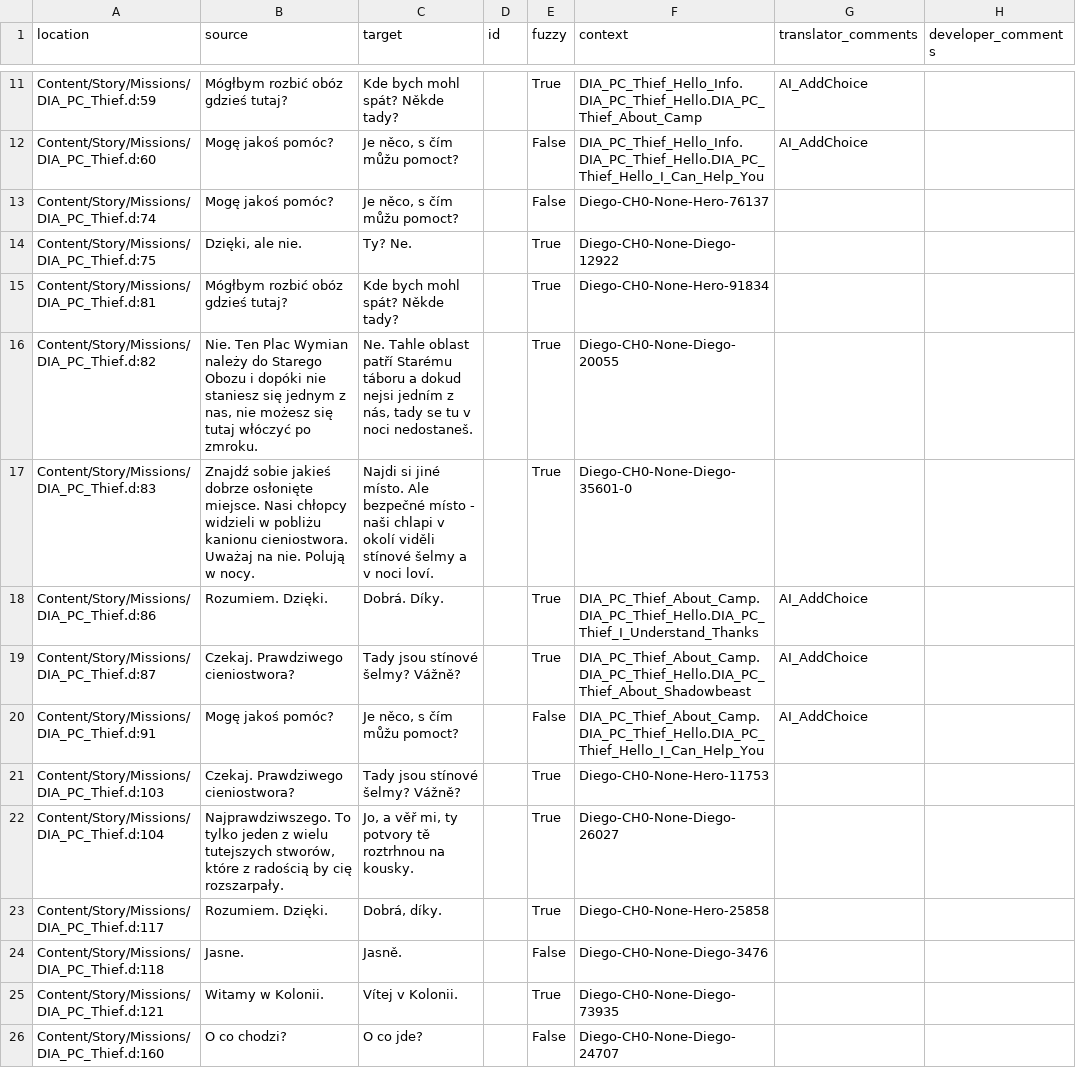
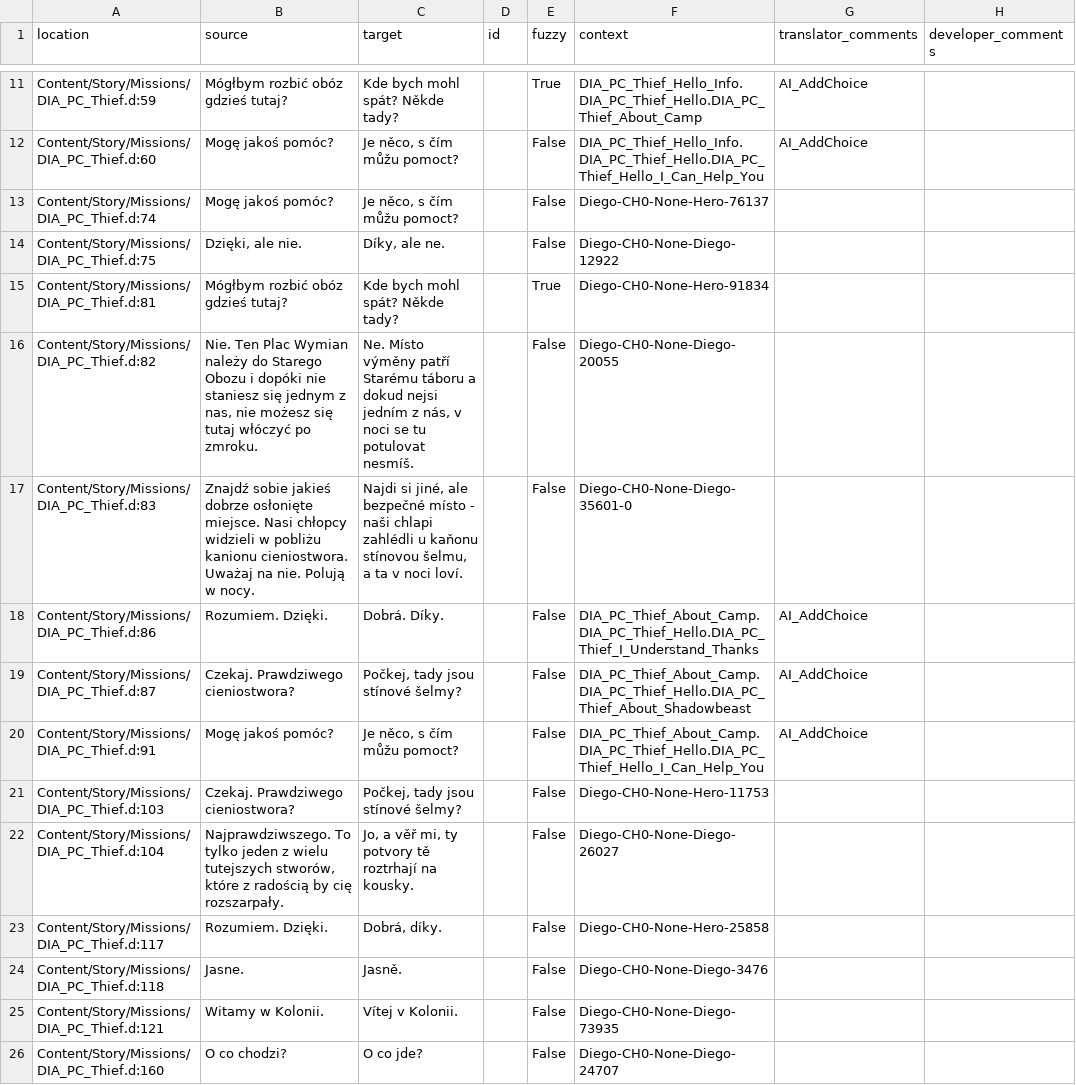
Before and after one commit to Nyras-Enjoyers/nyras-prologue-demake-scripts, a CSV file: .translations/cs/PC_Thief.csv, drawn as a sheet; only a part is shown, gaps mark what is left out; the diff covers the shown part only.

Commit message:
Translated using Weblate (Czech)
Currently translated at 43.2% (35 of 81 strings)

Translation: Nyras Prolog Demake/PC_Thief
Translate-URL: http://weblate.cokoliv.eu/projects/nyras-prolog-demake/pc_thief/cs/

```diff
--- a/.translations/cs/PC_Thief.csv
+++ b/.translations/cs/PC_Thief.csv
@@ -13,14 +13,14 @@
 "Content/Story/Missions/DIA_PC_Thief.d:74","Mogę jakoś pomóc?","Je něco, s čím můžu pomoct?","","False","Diego-CH0-None-Hero-76137","",""
-"Content/Story/Missions/DIA_PC_Thief.d:75","Dzięki, ale nie.","Ty? Ne.","","True","Diego-CH0-None-Diego-12922","",""
+"Content/Story/Missions/DIA_PC_Thief.d:75","Dzięki, ale nie.","Díky, ale ne.","","False","Diego-CH0-None-Diego-12922","",""
 "Content/Story/Missions/DIA_PC_Thief.d:81","Mógłbym rozbić obóz gdzieś tutaj?","Kde bych mohl spát? Někde tady?","","True","Diego-CH0-None-Hero-91834","",""
-"Content/Story/Missions/DIA_PC_Thief.d:82","Nie. Ten Plac Wymian należy do Starego Obozu i dopóki nie staniesz się jednym z nas, nie możesz się tutaj włóczyć po zmroku.","Ne. Tahle oblast patří Starému táboru a dokud nejsi jedním z nás, tady se tu v noci nedostaneš.","","True","Diego-CH0-None-Diego-20055","",""
-"Content/Story/Missions/DIA_PC_Thief.d:83","Znajdź sobie jakieś dobrze osłonięte miejsce. Nasi chłopcy widzieli w pobliżu kanionu cieniostwora. Uważaj na nie. Polują w nocy.","Najdi si jiné místo. Ale bezpečné místo - naši chlapi v okolí viděli stínové šelmy a v noci loví.","","True","Diego-CH0-None-Diego-35601-0","",""
-"Content/Story/Missions/DIA_PC_Thief.d:86","Rozumiem. Dzięki.","Dobrá. Díky.","","True","DIA_PC_Thief_About_Camp.DIA_PC_Thief_Hello.DIA_PC_Thief_I_Understand_Thanks","AI_AddChoice",""
-"Content/Story/Missions/DIA_PC_Thief.d:87","Czekaj. Prawdziwego cieniostwora?","Tady jsou stínové šelmy? Vážně?","","True","DIA_PC_Thief_About_Camp.DIA_PC_Thief_Hello.DIA_PC_Thief_About_Shadowbeast","AI_AddChoice",""
+"Content/Story/Missions/DIA_PC_Thief.d:82","Nie. Ten Plac Wymian należy do Starego Obozu i dopóki nie staniesz się jednym z nas, nie możesz się tutaj włóczyć po zmroku.","Ne. Místo výměny patří Starému táboru a dokud nejsi jedním z nás, v noci se tu potulovat nesmíš.","","False","Diego-CH0-None-Diego-20055","",""
+"Content/Story/Missions/DIA_PC_Thief.d:83","Znajdź sobie jakieś dobrze osłonięte miejsce. Nasi chłopcy widzieli w pobliżu kanionu cieniostwora. Uważaj na nie. Polują w nocy.","Najdi si jiné, ale bezpečné místo - naši chlapi zahlédli u kaňonu stínovou šelmu, a ta v noci loví.","","False","Diego-CH0-None-Diego-35601-0","",""
+"Content/Story/Missions/DIA_PC_Thief.d:86","Rozumiem. Dzięki.","Dobrá. Díky.","","False","DIA_PC_Thief_About_Camp.DIA_PC_Thief_Hello.DIA_PC_Thief_I_Understand_Thanks","AI_AddChoice",""
+"Content/Story/Missions/DIA_PC_Thief.d:87","Czekaj. Prawdziwego cieniostwora?","Počkej, tady jsou stínové šelmy?","","False","DIA_PC_Thief_About_Camp.DIA_PC_Thief_Hello.DIA_PC_Thief_About_Shadowbeast","AI_AddChoice",""
 "Content/Story/Missions/DIA_PC_Thief.d:91","Mogę jakoś pomóc?","Je něco, s čím můžu pomoct?","","False","DIA_PC_Thief_About_Camp.DIA_PC_Thief_Hello.DIA_PC_Thief_Hello_I_Can_Help_You","AI_AddChoice",""
-"Content/Story/Missions/DIA_PC_Thief.d:103","Czekaj. Prawdziwego cieniostwora?","Tady jsou stínové šelmy? Vážně?","","True","Diego-CH0-None-Hero-11753","",""
-"Content/Story/Missions/DIA_PC_Thief.d:104","Najprawdziwszego. To tylko jeden z wielu tutejszych stworów, które z radością by cię rozszarpały.","Jo, a věř mi, ty potvory tě roztrhnou na kousky.","","True","Diego-CH0-None-Diego-26027","",""
-"Content/Story/Missions/DIA_PC_Thief.d:117","Rozumiem. Dzięki.","Dobrá, díky.","","True","Diego-CH0-None-Hero-25858","",""
+"Content/Story/Missions/DIA_PC_Thief.d:103","Czekaj. Prawdziwego cieniostwora?","Počkej, tady jsou stínové šelmy?","","False","Diego-CH0-None-Hero-11753","",""
+"Content/Story/Missions/DIA_PC_Thief.d:104","Najprawdziwszego. To tylko jeden z wielu tutejszych stworów, które z radością by cię rozszarpały.","Jo, a věř mi, ty potvory tě roztrhají na kousky.","","False","Diego-CH0-None-Diego-26027","",""
+"Content/Story/Missions/DIA_PC_Thief.d:117","Rozumiem. Dzięki.","Dobrá, díky.","","False","Diego-CH0-None-Hero-25858","",""
 "Content/Story/Missions/DIA_PC_Thief.d:118","Jasne.","Jasně.","","False","Diego-CH0-None-Diego-3476","",""
-"Content/Story/Missions/DIA_PC_Thief.d:121","Witamy w Kolonii.","Vítej v Kolonii.","","True","Diego-CH0-None-Diego-73935","",""
+"Content/Story/Missions/DIA_PC_Thief.d:121","Witamy w Kolonii.","Vítej v Kolonii.","","False","Diego-CH0-None-Diego-73935","",""
 "Content/Story/Missions/DIA_PC_Thief.d:160","O co chodzi?","O co jde?","","False","Diego-CH0-None-Diego-24707","",""
```
Also changed, not shown: 29 edited cells elsewhere in this file.
